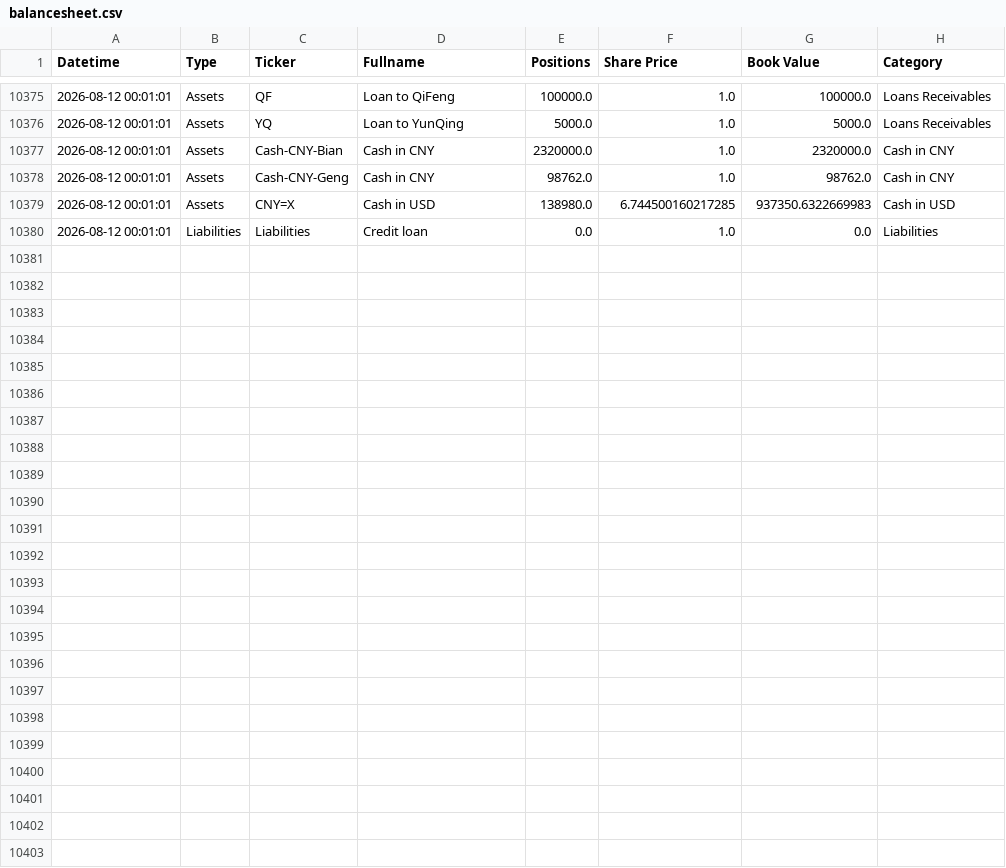
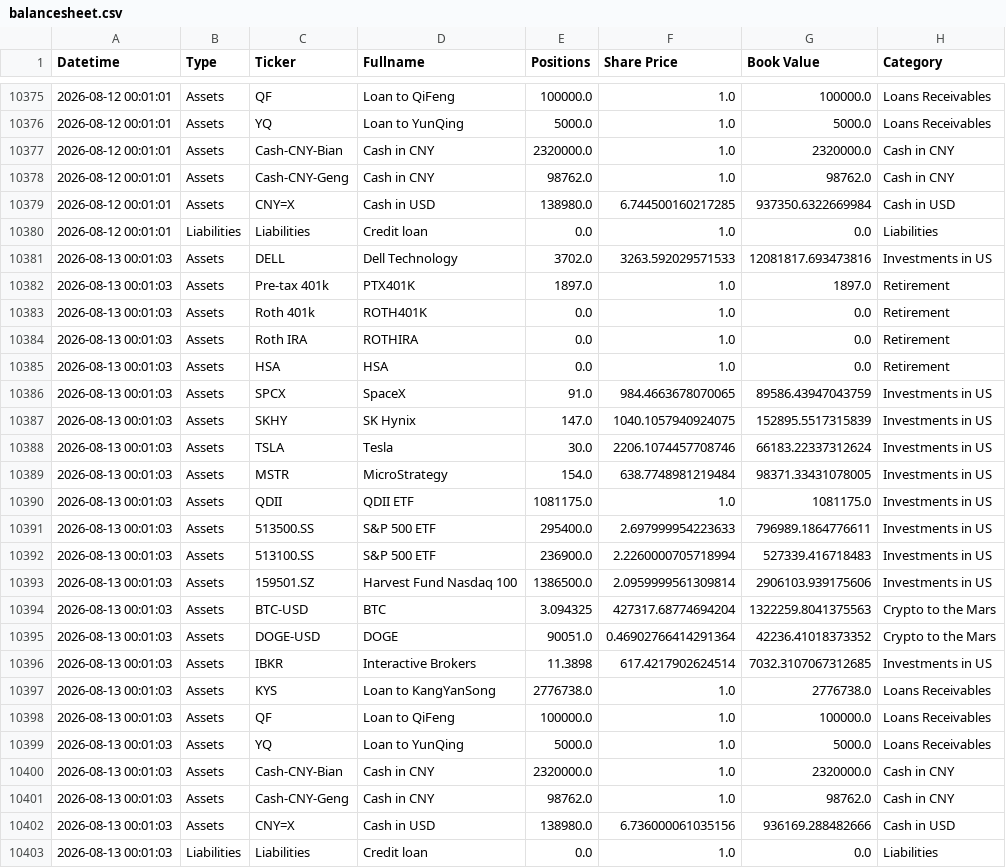
Before and after one commit to hangeng/balance_sheet_repo, a CSV file: balancesheet.csv, drawn as a sheet; only a part is shown, gaps mark what is left out; the diff covers the shown part only.

```diff
--- a/balancesheet.csv
+++ b/balancesheet.csv
@@ -10378,3 +10378,26 @@ Datetime,Type,Ticker,Fullname,Positions,Share Price,Book Value,Category
 2026-08-12 00:01:01,Assets,Cash-CNY-Geng,Cash in CNY,98762.0,1.0,98762.0,Cash in CNY
-2026-08-12 00:01:01,Assets,CNY=X,Cash in USD,138980.0,6.744500160217285,937350.6322669983,Cash in USD
+2026-08-12 00:01:01,Assets,CNY=X,Cash in USD,138980.0,6.744500160217285,937350.6322669984,Cash in USD
 2026-08-12 00:01:01,Liabilities,Liabilities,Credit loan,0.0,1.0,0.0,Liabilities
+2026-08-13 00:01:03,Assets,DELL,Dell Technology,3702.0,3263.592029571533,12081817.693473816,Investments in US
+2026-08-13 00:01:03,Assets,Pre-tax 401k,PTX401K,1897.0,1.0,1897.0,Retirement
+2026-08-13 00:01:03,Assets,Roth 401k,ROTH401K,0.0,1.0,0.0,Retirement
+2026-08-13 00:01:03,Assets,Roth IRA,ROTHIRA,0.0,1.0,0.0,Retirement
+2026-08-13 00:01:03,Assets,HSA,HSA,0.0,1.0,0.0,Retirement
+2026-08-13 00:01:03,Assets,SPCX,SpaceX,91.0,984.4663678070065,89586.43947043759,Investments in US
+2026-08-13 00:01:03,Assets,SKHY,SK Hynix,147.0,1040.1057940924075,152895.5517315839,Investments in US
+2026-08-13 00:01:03,Assets,TSLA,Tesla,30.0,2206.1074457708746,66183.22337312624,Investments in US
+2026-08-13 00:01:03,Assets,MSTR,MicroStrategy,154.0,638.7748981219484,98371.33431078005,Investments in US
+2026-08-13 00:01:03,Assets,QDII,QDII ETF,1081175.0,1.0,1081175.0,Investments in US
+2026-08-13 00:01:03,Assets,513500.SS,S&P 500 ETF,295400.0,2.697999954223633,796989.1864776611,Investments in US
+2026-08-13 00:01:03,Assets,513100.SS,S&P 500 ETF,236900.0,2.2260000705718994,527339.416718483,Investments in US
+2026-08-13 00:01:03,Assets,159501.SZ,Harvest Fund Nasdaq 100,1386500.0,2.0959999561309814,2906103.939175606,Investments in US
+2026-08-13 00:01:03,Assets,BTC-USD,BTC,3.094325,427317.68774694204,1322259.8041375563,Crypto to the Mars
+2026-08-13 00:01:03,Assets,DOGE-USD,DOGE,90051.0,0.46902766414291364,42236.41018373352,Crypto to the Mars
+2026-08-13 00:01:03,Assets,IBKR,Interactive Brokers,11.3898,617.4217902624514,7032.3107067312685,Investments in US
+2026-08-13 00:01:03,Assets,KYS,Loan to KangYanSong,2776738.0,1.0,2776738.0,Loans Receivables
+2026-08-13 00:01:03,Assets,QF,Loan to QiFeng,100000.0,1.0,100000.0,Loans Receivables
+2026-08-13 00:01:03,Assets,YQ,Loan to YunQing,5000.0,1.0,5000.0,Loans Receivables
+2026-08-13 00:01:03,Assets,Cash-CNY-Bian,Cash in CNY,2320000.0,1.0,2320000.0,Cash in CNY
+2026-08-13 00:01:03,Assets,Cash-CNY-Geng,Cash in CNY,98762.0,1.0,98762.0,Cash in CNY
+2026-08-13 00:01:03,Assets,CNY=X,Cash in USD,138980.0,6.736000061035156,936169.288482666,Cash in USD
+2026-08-13 00:01:03,Liabilities,Liabilities,Credit loan,0.0,1.0,0.0,Liabilities
```
Also changed, not shown: 2 edited cells elsewhere in this file, assets_db.csv, 2 other files.
